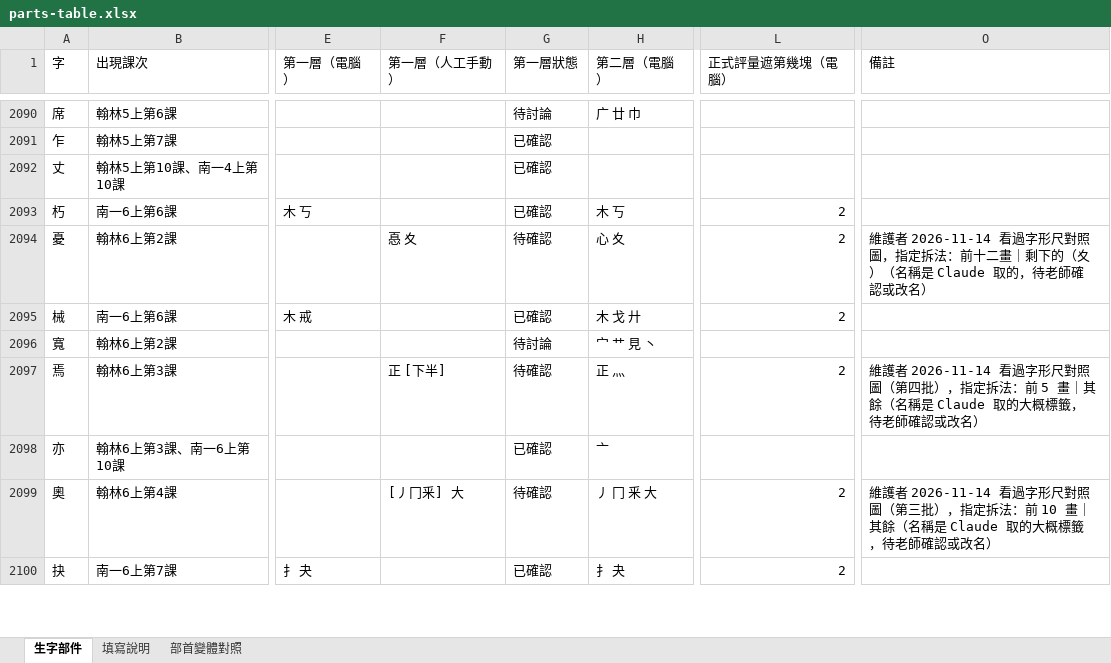
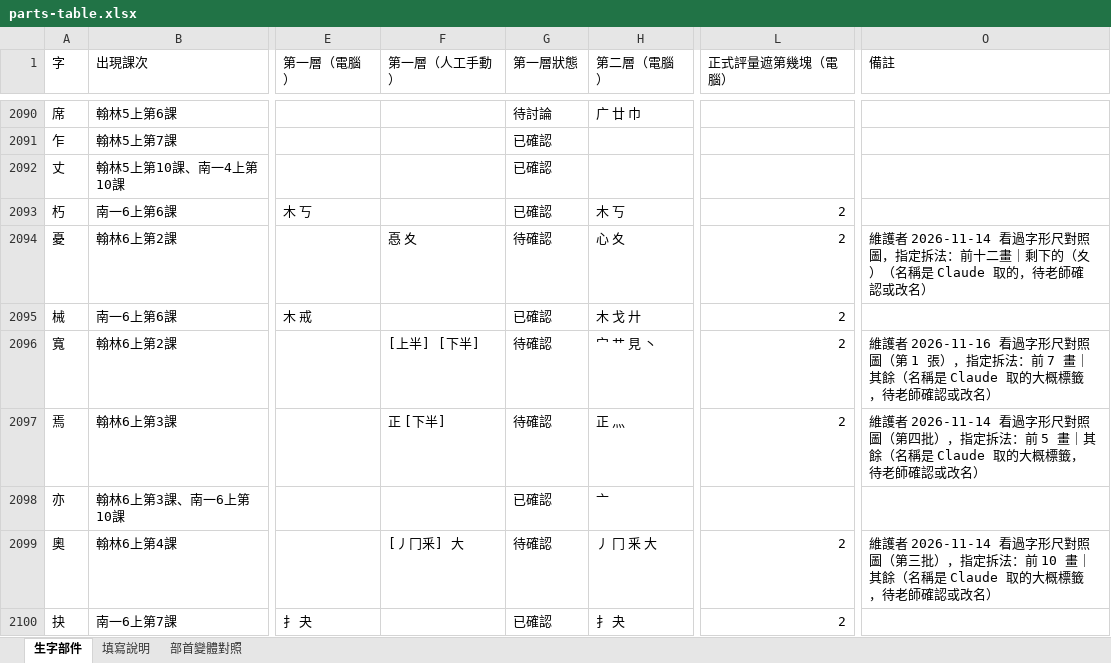
Before and after one commit to slddq237-eng/Educational-Assessment-system-for-6-12-students-with-special-needs, an Excel workbook: docs/materials/parts-table.xlsx, sheet 生字部件, drawn as a sheet; only a part is shown, gaps mark what is left out; values as stored, in another font and other column widths than the file's, no cell formats; the diff covers the shown part only; the diff names each change by its address in the sheet, - before the commit and + after, or states it on an @@ line.

```diff
--- a/docs/materials/parts-table.xlsx (sheet 生字部件)
+++ b/docs/materials/parts-table.xlsx (sheet 生字部件)
-F2096 (第一層（人工手動）): (empty)
+F2096 (第一層（人工手動）): [上半] [下半]
-G2096 (第一層狀態): 待討論
+G2096 (第一層狀態): 待確認
-L2096 (正式評量遮第幾塊（電腦）): (empty)
+L2096 (正式評量遮第幾塊（電腦）): 2
-O2096 (備註): (empty)
+O2096 (備註): 維護者 2026-11-16 看過字形尺對照圖（第 1 張），指定拆法：前 7 畫｜其餘（名稱是 Claude 取的大概標籤，待老師確認或改名）
```
Also changed, not shown: 83 edited cells elsewhere in this sheet, cell formats, 11 other files.
